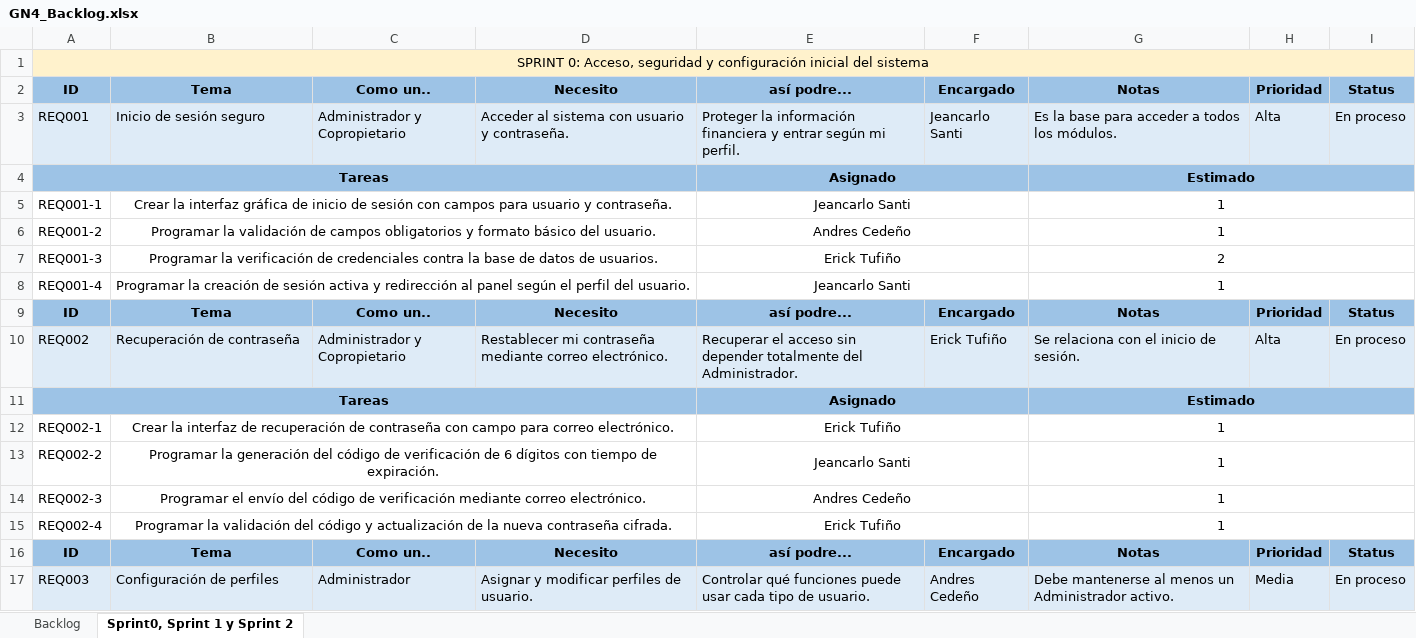
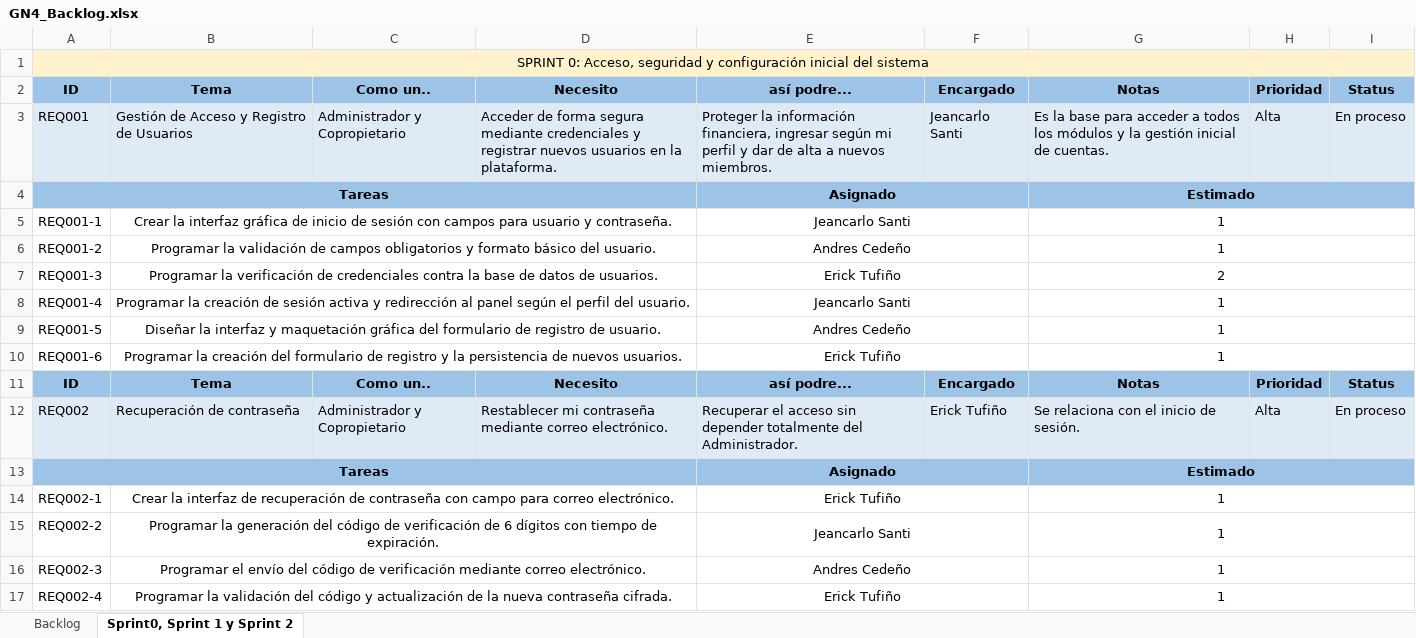
Before and after one commit to Jeancarlospp/JeancarloSanti_30723_G4_ADSW, an Excel workbook: Biblioteca de Trabajo/1. ELICITACION/1.6 Backlog/GN4_Backlog.xlsx, sheet Sprint0, Sprint 1 y Sprint 2, drawn as a sheet; only a part is shown; the shorter side is filled out with more unchanged rows; values as stored, in another font and other column widths than the file's, no borders; the diff names each change by its address in the sheet, - before the commit and + after, or states it on an @@ line.

```diff
--- a/Biblioteca de Trabajo/1. ELICITACION/1.6 Backlog/GN4_Backlog.xlsx (sheet Sprint0, Sprint 1 y Sprint 2)
+++ b/Biblioteca de Trabajo/1. ELICITACION/1.6 Backlog/GN4_Backlog.xlsx (sheet Sprint0, Sprint 1 y Sprint 2)
-B3: Inicio de sesión seguro
+B3: Gestión de Acceso y Registro de Usuarios
-D3: Acceder al sistema con usuario y contraseña.
+D3: Acceder de forma segura mediante credenciales y registrar nuevos usuarios en la plataforma.
-E3: …la información financiera y entrar según mi perfil.
+E3: …la información financiera, ingresar según mi perfil y dar de alta a nuevos miembros.
-G3: …todos los módulos.
+G3: …todos los módulos y la gestión inicial de cuentas.
+row 9: REQ001-5 | Diseñar la interfaz y maquetación gráfica del formulario de registro de usuario. |  |  | Andres Cedeño |  | 1
+row 10: REQ001-6 | Programar la creación del formulario de registro y la persistencia de nuevos usuarios. |  |  | Erick Tufiño |  | 1
```
Also changed, not shown: sheet Backlog, Biblioteca de Trabajo/1. ELICITACION/1.4 Historias de Usuario/GN°4_Matriz de Marco de Trabajo HU_V.xlsx.
